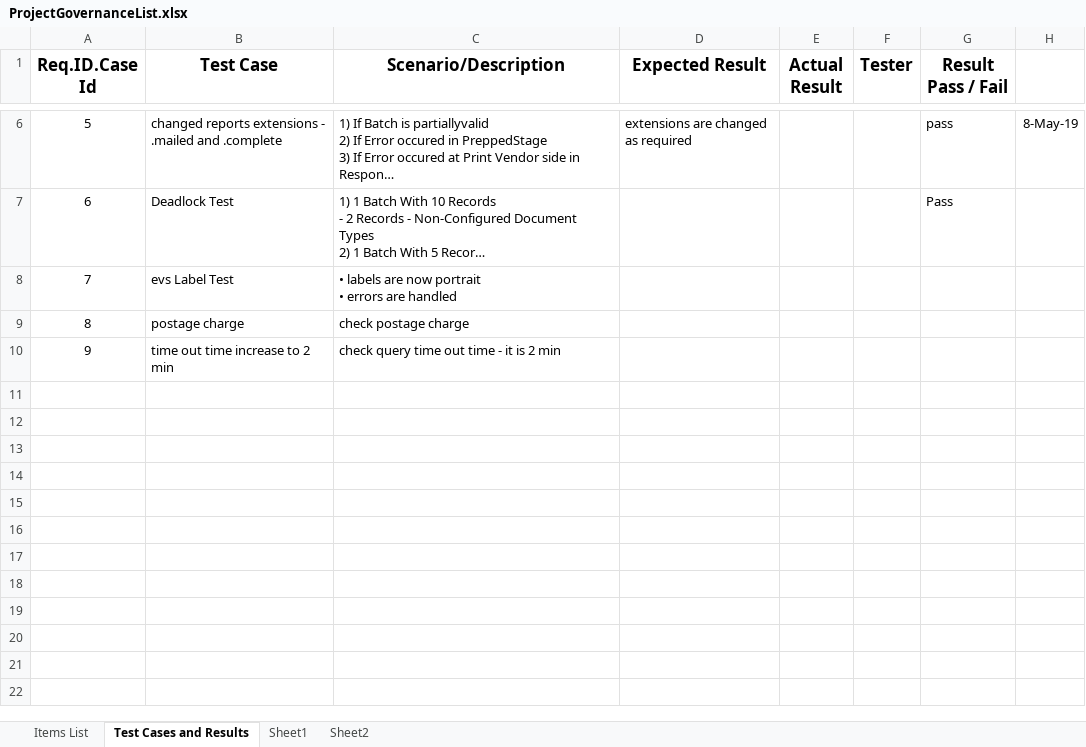
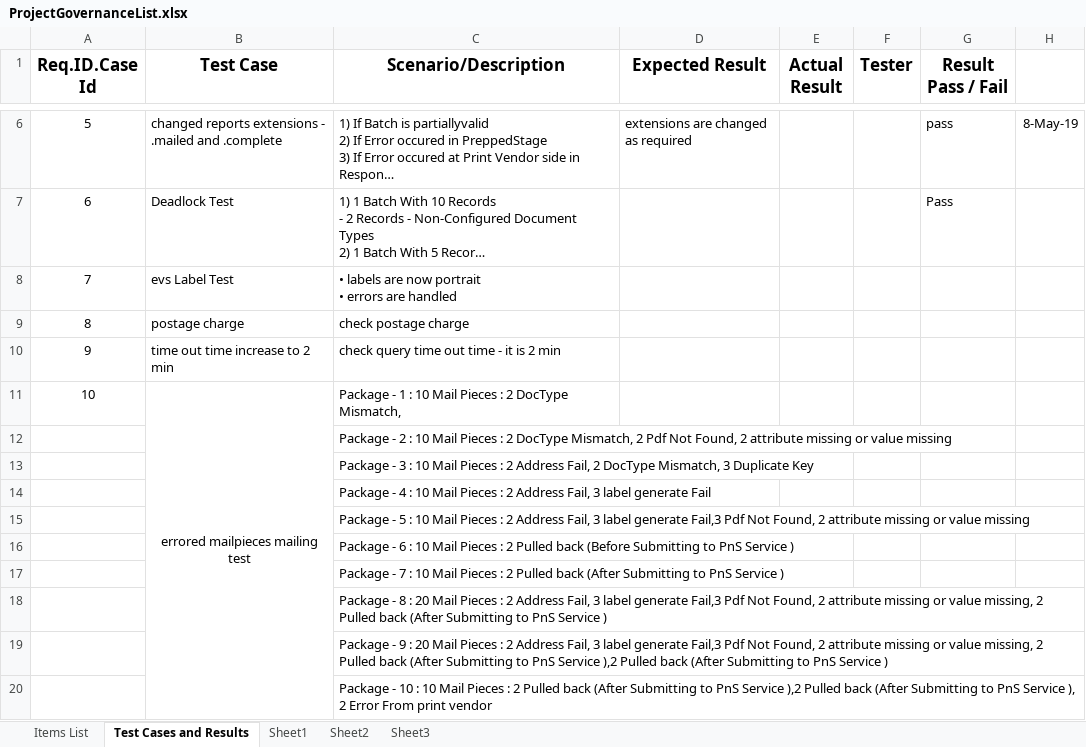
Before and after one commit to kaushikraj302000-glitch/AuthoMail-Cotality, an Excel workbook: docs/ProjectGovernanceList.xlsx, sheet Test Cases and Results, drawn as a sheet; only a part is shown, gaps mark what is left out; long unchanged cells end in …; values as stored, in another font and other column widths than the file's, no borders; the diff names each change by its address in the sheet, - before the commit and + after, or states it on an @@ line.

```diff
--- a/docs/ProjectGovernanceList.xlsx (sheet Test Cases and Results)
+++ b/docs/ProjectGovernanceList.xlsx (sheet Test Cases and Results)
+sheet tab: Sheet3
+row 11: 10 | errored mailpieces mailing test | Package - 1 : 10 Mail Pieces : 2 DocType Mismatch,
+row 12:  |  | Package - 2 : 10 Mail Pieces : 2 DocType Mismatch, 2 Pdf Not Found, 2 attribute missing or value missing
+row 13:  |  | Package - 3 : 10 Mail Pieces : 2 Address Fail, 2 DocType Mismatch, 3 Duplicate Key
+row 14:  |  | Package - 4 : 10 Mail Pieces : 2 Address Fail, 3 label generate Fail
+row 15:  |  | Package - 5 : 10 Mail Pieces : 2 Address Fail, 3 label generate Fail,3 Pdf Not Found, 2 attribute missing or value missing
+row 16:  |  | Package - 6 : 10 Mail Pieces : 2 Pulled back (Before Submitting to PnS Service )
+row 17:  |  | Package - 7 : 10 Mail Pieces : 2 Pulled back (After Submitting to PnS Service )
+row 18:  |  | Package - 8 : 20 Mail Pieces : 2 Address Fail, 3 label generate Fail,3 Pdf Not Found, 2 attribute missing or value missing, 2 Pulled back (After Submitting to PnS Service )
+row 19:  |  | Package - 9 : 20 Mail Pieces : 2 Address Fail, 3 label generate Fail,3 Pdf Not Found, 2 attribute missing or value missing, 2 Pulled back (After Submitting to PnS Service ),2 Pulled back (After Submitting to PnS Service )
+row 20:  |  | Package - 10 : 10 Mail Pieces : 2 Pulled back (After Submitting to PnS Service ),2 Pulled back (After Submitting to PnS Service ), 2 Error From print vendor
```
Also changed, not shown: sheet Sheet2, sheet Items List.
